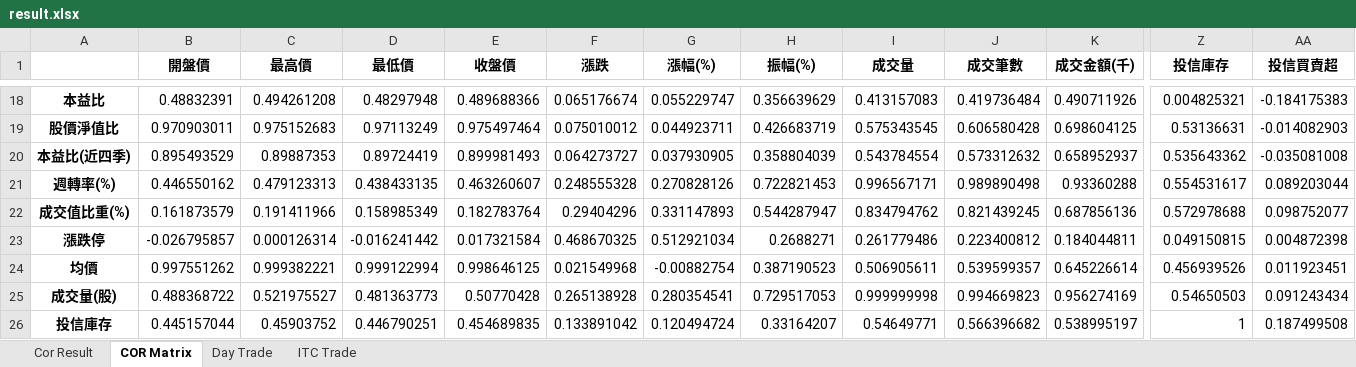
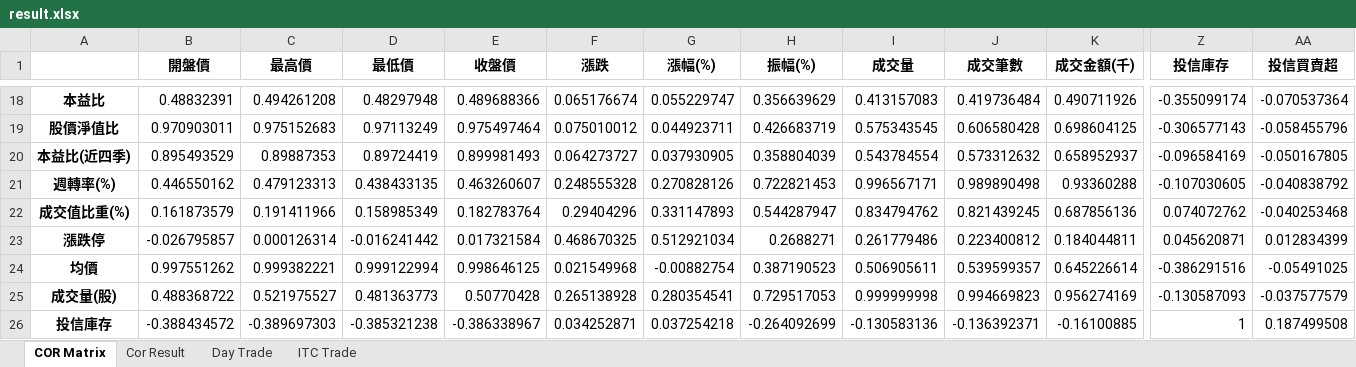
Before and after one commit to eaglerayp/stock, an Excel workbook: analysis/result.xlsx, sheet COR Matrix, drawn as a sheet; only a part is shown, gaps mark what is left out; values as stored, in another font and other column widths than the file's, no borders; the diff covers the shown part only; the diff names each change by its address in the sheet, - before the commit and + after, or states it on an @@ line.

Commit message:
update: format result, fix incRate bug

```diff
--- a/analysis/result.xlsx (sheet COR Matrix)
+++ b/analysis/result.xlsx (sheet COR Matrix)
@@ sheet tab order changed: COR Matrix | Cor Result | Day Trade | ITC Trade @@
-Z18 (投信庫存): 0.004825321
+Z18 (投信庫存): -0.355099174
-AA18 (投信買賣超): -0.184175383
+AA18 (投信買賣超): -0.070537364
-Z19 (投信庫存): 0.53136631
+Z19 (投信庫存): -0.306577143
-AA19 (投信買賣超): -0.014082903
+AA19 (投信買賣超): -0.058455796
-Z20 (投信庫存): 0.535643362
+Z20 (投信庫存): -0.096584169
-AA20 (投信買賣超): -0.035081008
+AA20 (投信買賣超): -0.050167805
-Z21 (投信庫存): 0.554531617
+Z21 (投信庫存): -0.107030605
-AA21 (投信買賣超): 0.089203044
+AA21 (投信買賣超): -0.040838792
-Z22 (投信庫存): 0.572978688
+Z22 (投信庫存): 0.074072762
-AA22 (投信買賣超): 0.098752077
+AA22 (投信買賣超): -0.040253468
-Z23 (投信庫存): 0.049150815
+Z23 (投信庫存): 0.045620871
-AA23 (投信買賣超): 0.004872398
+AA23 (投信買賣超): 0.012834399
-Z24 (投信庫存): 0.456939526
+Z24 (投信庫存): -0.386291516
-AA24 (投信買賣超): 0.011923451
+AA24 (投信買賣超): -0.05491025
-Z25 (投信庫存): 0.54650503
+Z25 (投信庫存): -0.130587093
-AA25 (投信買賣超): 0.091243434
+AA25 (投信買賣超): -0.037577579
-B26 (開盤價): 0.445157044
+B26 (開盤價): -0.388434572
-C26 (最高價): 0.45903752
+C26 (最高價): -0.389697303
-D26 (最低價): 0.446790251
+D26 (最低價): -0.385321238
-E26 (收盤價): 0.454689835
+E26 (收盤價): -0.386338967
-F26 (漲跌): 0.133891042
+F26 (漲跌): 0.034252871
-G26 (漲幅(%)): 0.120494724
+G26 (漲幅(%)): 0.037254218
-H26 (振幅(%)): 0.33164207
+H26 (振幅(%)): -0.264092699
-I26 (成交量): 0.54649771
+I26 (成交量): -0.130583136
-J26 (成交筆數): 0.566396682
+J26 (成交筆數): -0.136392371
-K26 (成交金額(千)): 0.538995197
+K26 (成交金額(千)): -0.16100885
```
Also changed, not shown: 70 edited cells elsewhere in this sheet, sheet Cor Result, 1 other file.
